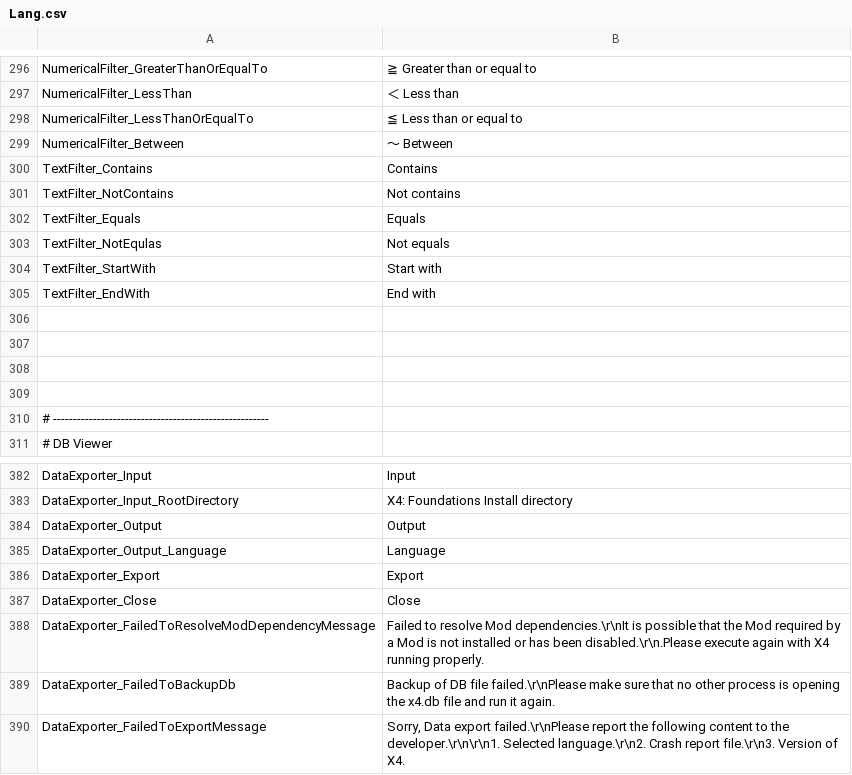
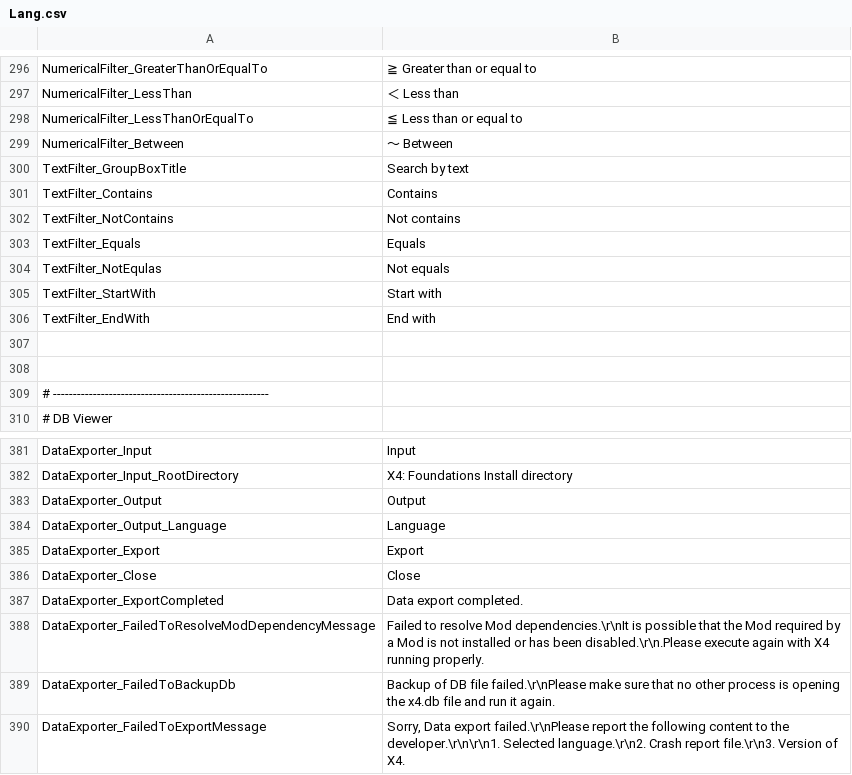
Before and after one commit to Ocelot1210/X4_ComplexCalculator, a CSV file: X4_ComplexCalculator/Localization/Lang.csv, drawn as a sheet; only a part is shown, gaps mark what is left out.

```diff
--- a/X4_ComplexCalculator/Localization/Lang.csv
+++ b/X4_ComplexCalculator/Localization/Lang.csv
@@ -299,2 +299,3 @@ NumericalFilter_LessThanOrEqualTo;≦ Less than or equal to
 NumericalFilter_Between;～ Between
+TextFilter_GroupBoxTitle;Search by text
 TextFilter_Contains;Contains
@@ -305,4 +306,2 @@ TextFilter_StartWith;Start with
 TextFilter_EndWith;End with
-
-
 
@@ -387,2 +386,3 @@ DataExporter_Export;Export
 DataExporter_Close;Close
+DataExporter_ExportCompleted;Data export completed.
 DataExporter_FailedToResolveModDependencyMessage;Failed to resolve Mod dependencies.\r\nIt is possible that the Mod required by a Mod is not installed or has been disabled.\r\n.Please execute again with X4 running properly.
```
Also changed, not shown: X4_ComplexCalculator/Localization/Lang.ja-JP.csv, 2 other files.
